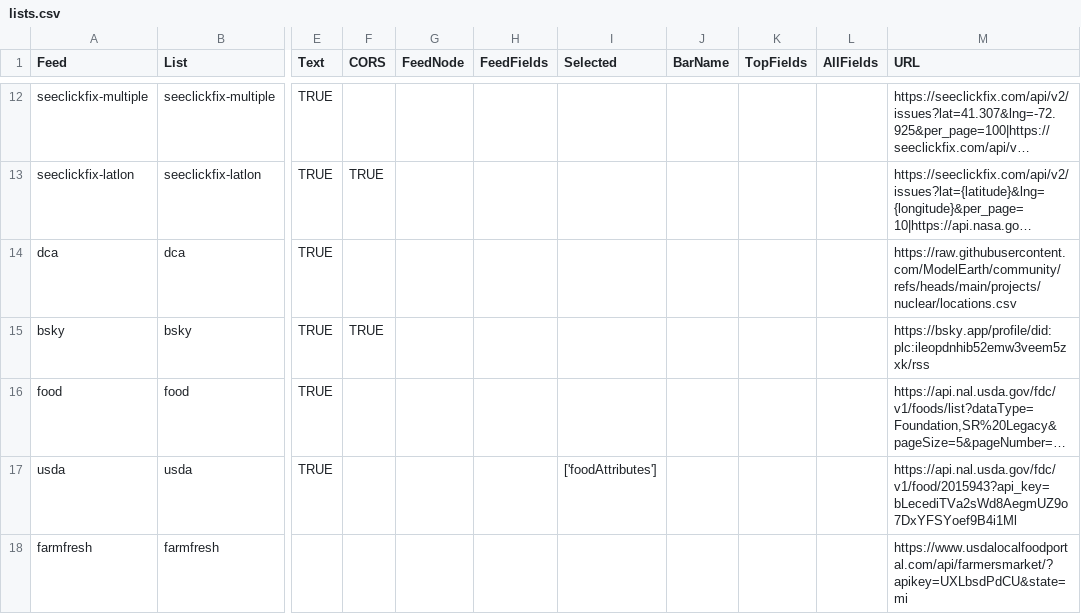
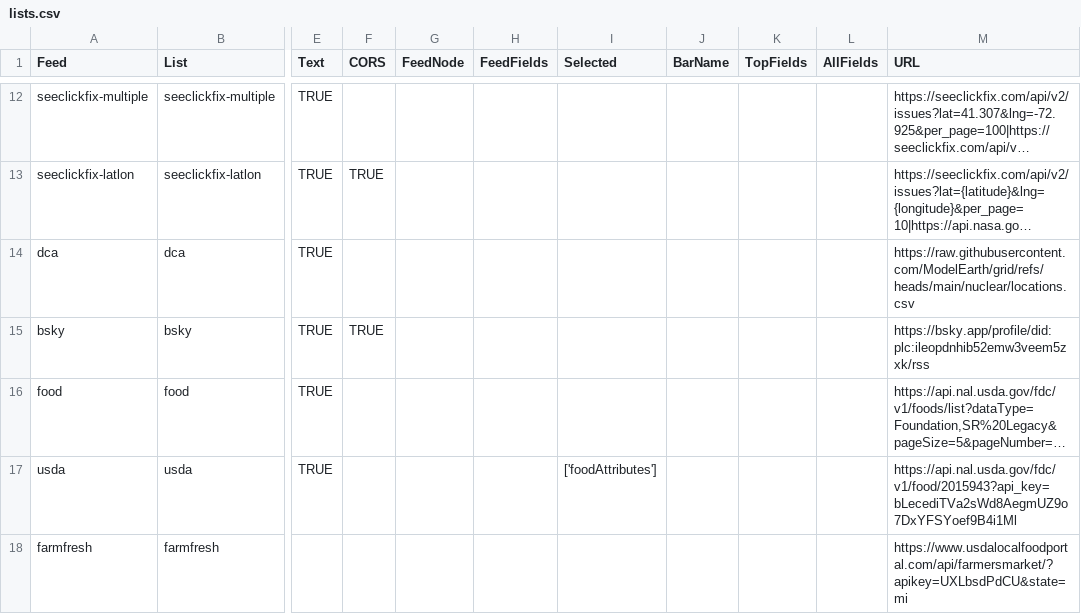
Before and after one commit to ModelEarth/team, a CSV file: projects/lists.csv, drawn as a sheet; only a part is shown, gaps mark what is left out; long unchanged cells end in …; the diff names each change by its address in the sheet, - before the commit and + after, or states it on an @@ line.

Commit message:
Updated lists.csv, index.html, trade.json

```diff
--- a/projects/lists.csv
+++ b/projects/lists.csv
-M14 (URL): https://raw.githubusercontent.com/ModelEarth/community/refs/heads/main/projects/nuclear/locations.csv
+M14 (URL): https://raw.githubusercontent.com/ModelEarth/grid/refs/heads/main/nuclear/locations.csv
```
Also changed, not shown: 2 other files.
